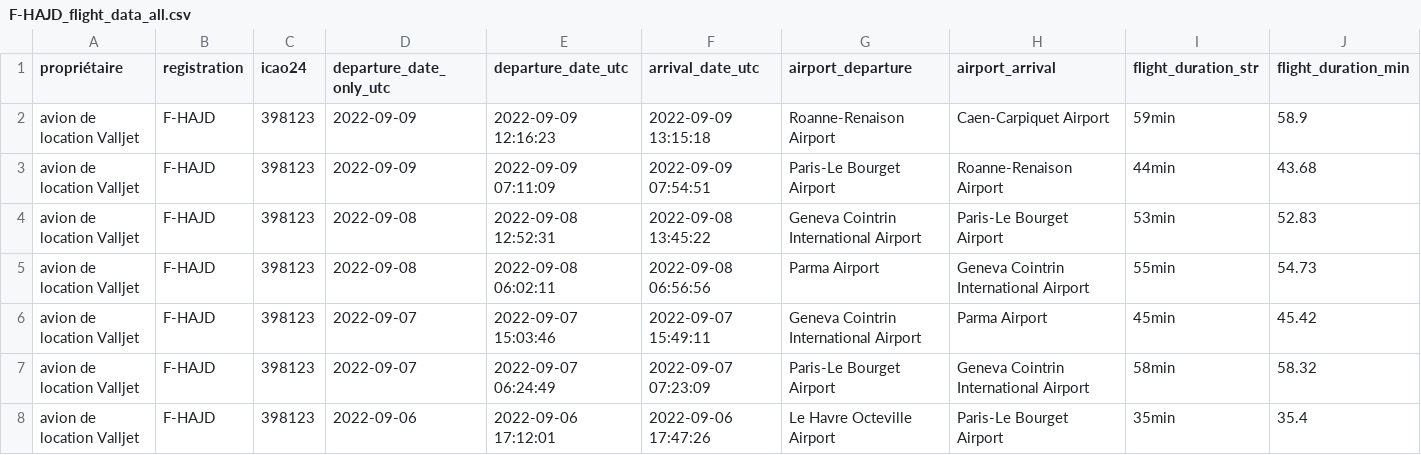
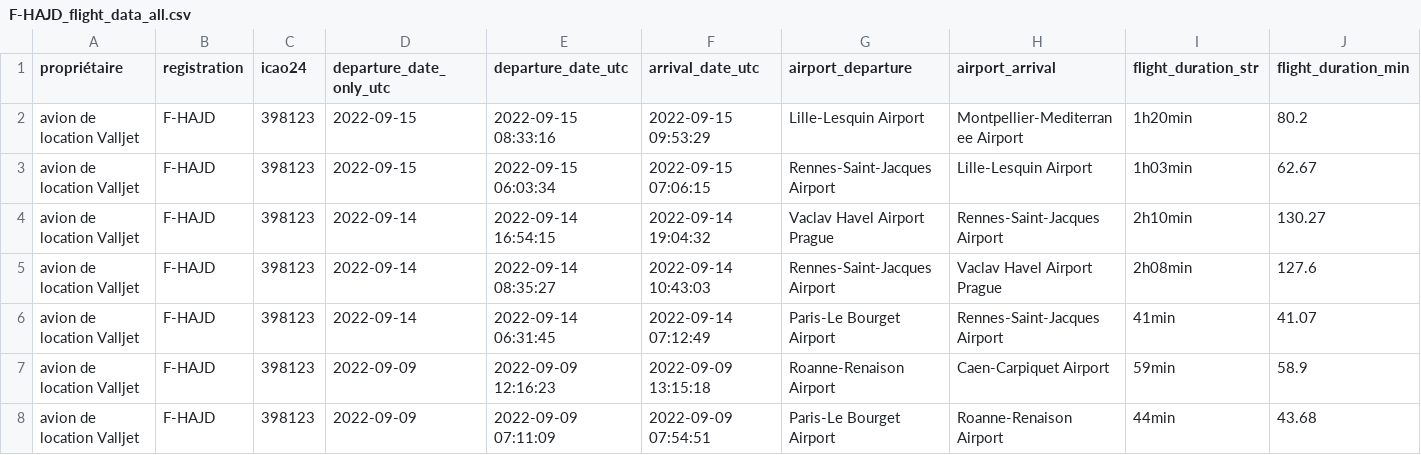
Before and after one commit to GeneralDeGaulle/i_fly_bernard, a CSV file: output/F-HAJD/F-HAJD_flight_data_all.csv, drawn as a sheet; only a part is shown; the shorter side is filled out with more unchanged rows; rows hold the shown columns only; the diff names each change by its address in the sheet, - before the commit and + after, or states it on an @@ line.

```diff
--- a/output/F-HAJD/F-HAJD_flight_data_all.csv
+++ b/output/F-HAJD/F-HAJD_flight_data_all.csv
+row 2: avion de location Valljet | F-HAJD | 398123 | 2022-09-15 | 2022-09-15 08:33:16 | 2022-09-15 09:53:29 | Lille-Lesquin Airport | Montpellier-Mediterranee Airport | 1h20min | 80.2
+row 3: avion de location Valljet | F-HAJD | 398123 | 2022-09-15 | 2022-09-15 06:03:34 | 2022-09-15 07:06:15 | Rennes-Saint-Jacques Airport | Lille-Lesquin Airport | 1h03min | 62.67
+row 4: avion de location Valljet | F-HAJD | 398123 | 2022-09-14 | 2022-09-14 16:54:15 | 2022-09-14 19:04:32 | Vaclav Havel Airport Prague | Rennes-Saint-Jacques Airport | 2h10min | 130.27
+row 5: avion de location Valljet | F-HAJD | 398123 | 2022-09-14 | 2022-09-14 08:35:27 | 2022-09-14 10:43:03 | Rennes-Saint-Jacques Airport | Vaclav Havel Airport Prague | 2h08min | 127.6
+row 6: avion de location Valljet | F-HAJD | 398123 | 2022-09-14 | 2022-09-14 06:31:45 | 2022-09-14 07:12:49 | Paris-Le Bourget Airport | Rennes-Saint-Jacques Airport | 41min | 41.07
```
Also changed, not shown: output/F-HEMI/F-HEMI_flight_data_all.csv, output/F-HFCS/F-HFCS_flight_data_all.csv, 15 other files.
